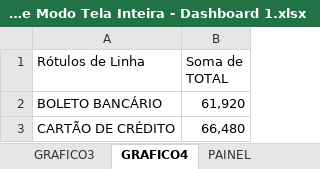
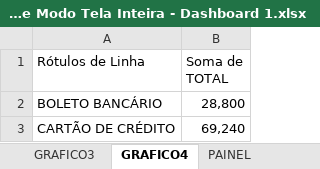
Before and after one commit to dePinhoPaulo/Especializacao-em-Analise-de-Dados, an Excel workbook: 28. Dashboards Impressionadores/Dashboards Impressionadores - Formas e Modo Tela Inteira - Dashboard 1.xlsx, sheet GRAFICO4, drawn as a sheet; values as stored, in another font and other column widths than the file's, no borders; the diff names each change by its address in the sheet, - before the commit and + after, or states it on an @@ line.

```diff
--- a/28. Dashboards Impressionadores/Dashboards Impressionadores - Formas e Modo Tela Inteira - Dashboard 1.xlsx (sheet GRAFICO4)
+++ b/28. Dashboards Impressionadores/Dashboards Impressionadores - Formas e Modo Tela Inteira - Dashboard 1.xlsx (sheet GRAFICO4)
-B2 (Soma de TOTAL): 61,920
+B2 (Soma de TOTAL): 28,800
-B3 (Soma de TOTAL): 66,480
+B3 (Soma de TOTAL): 69,240
```
Also changed, not shown: sheet GRAFICO1, sheet PAINEL, sheet GRAFICO2, sheet GRAFICO3, charts or pictures, 3 other files.
